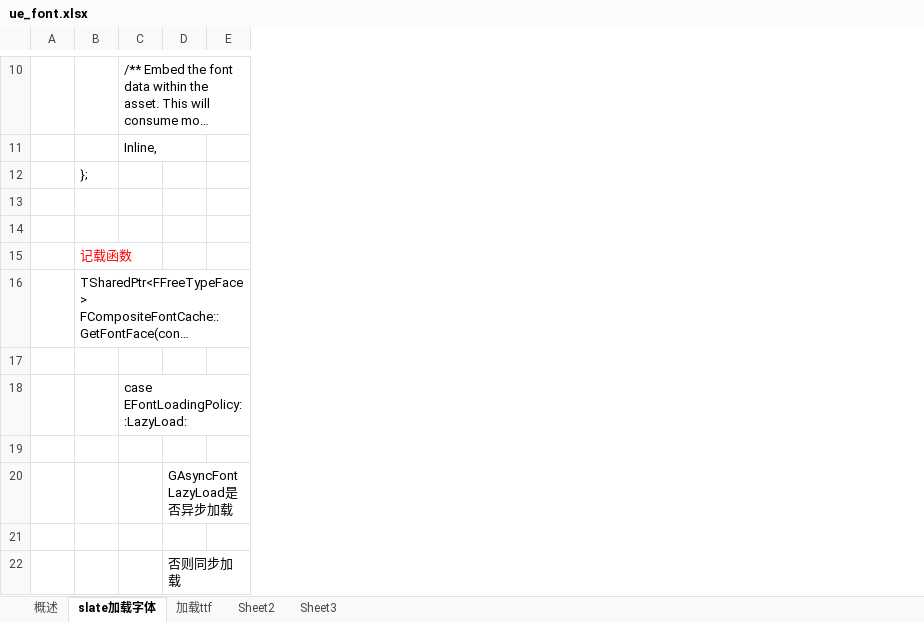
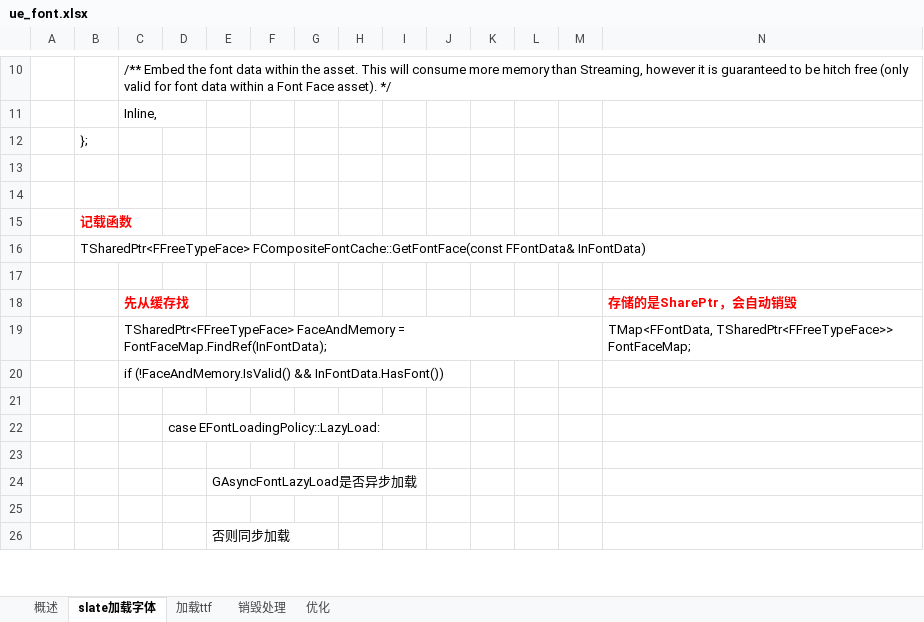
Before and after one commit to guanzhongdaoke/ue, an Excel workbook: doc/ue_font.xlsx, sheet slate加载字体, drawn as a sheet; only a part is shown, gaps mark what is left out; long unchanged cells end in …; values as stored, in another font and other column widths than the file's, no borders; the diff covers the shown part only; the diff names each change by its address in the sheet, - before the commit and + after, or states it on an @@ line.

```diff
--- a/doc/ue_font.xlsx (sheet slate加载字体)
+++ b/doc/ue_font.xlsx (sheet slate加载字体)
-sheet tab: Sheet2
+sheet tab: 销毁处理
-sheet tab: Sheet3
+sheet tab: 优化
+column D, empty
+column G, empty
+column H, empty
+column I, empty
+column J, empty
+column K, empty
+column L, empty
+column M, empty
+column N, row 18: 存储的是SharePtr，会自动销毁
-B15 bold: off
+B15 bold: on
-C18: case EFontLoadingPolicy::LazyLoad:
+C18: 先从缓存找
@@ C18 bold: off → on, text colour: black → #FF0000 @@
+row 19:  |  | TSharedPtr<FFreeTypeFace> FaceAndMemory = FontFaceMap.FindRef(InFontData); |  |  |  |  |  |  |  |  |  |  | TMap<FFontData, TSharedPtr<FFreeTypeFace>> FontFaceMap;
+row 20:  |  | if (!FaceAndMemory.IsValid() && InFontData.HasFont())
+row 21: (empty)
+row 22:  |  |  | case EFontLoadingPolicy::LazyLoad:
```
Also changed, not shown: 11 added rows and cell formats elsewhere in this sheet, sheet 销毁处理, sheet 概述, sheet 优化, doc/ue_Textblock.xlsx.
